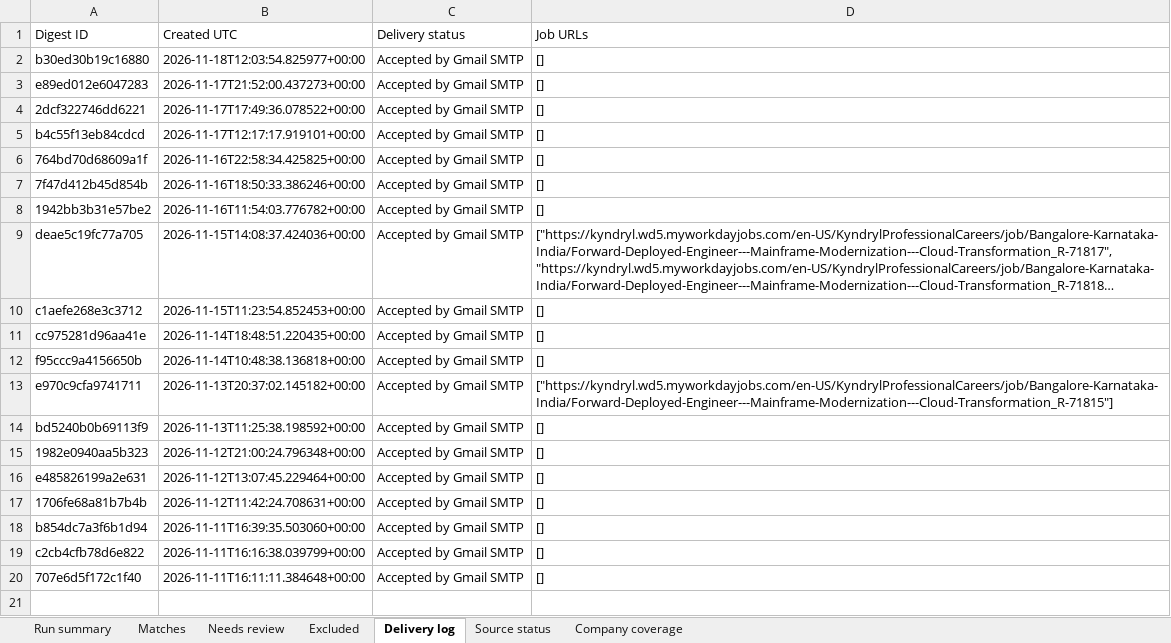
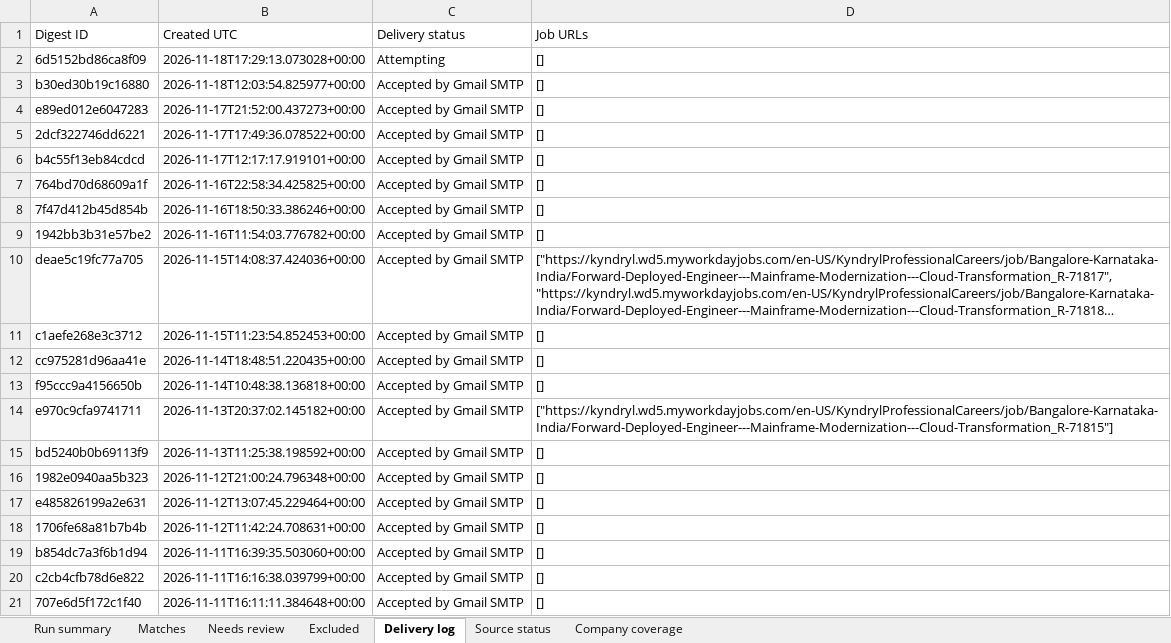
Before and after one commit to Sundharanandh/NAUKRI, an Excel workbook: Job_Tracker.xlsx, sheet Delivery log, drawn as a sheet; long unchanged cells end in …; values as stored, in another font and other column widths than the file's, no borders; the diff names each change by its address in the sheet, - before the commit and + after, or states it on an @@ line.

```diff
--- a/Job_Tracker.xlsx (sheet Delivery log)
+++ b/Job_Tracker.xlsx (sheet Delivery log)
+row 2: 6d5152bd86ca8f09 | 2026-11-18T17:29:13.073028+00:00 | Attempting | []
```
Also changed, not shown: sheet Excluded, sheet Needs review, sheet Run summary, sheet Source status, 2 other files.
